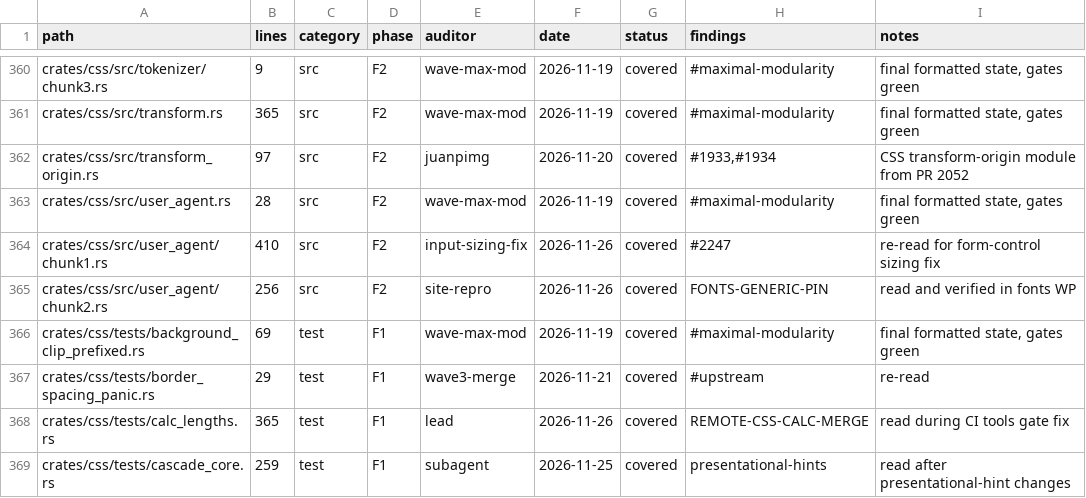
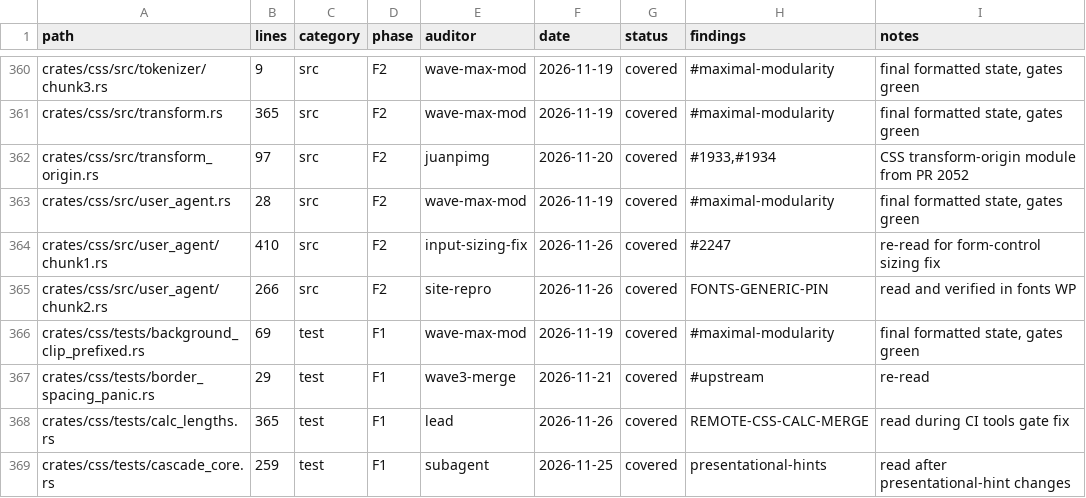
Before and after one commit to juanpimg/Megi, a TSV file: docs/audit/coverage.tsv, drawn as a sheet; only a part is shown, gaps mark what is left out; the diff covers the shown part only.

```diff
--- a/docs/audit/coverage.tsv
+++ b/docs/audit/coverage.tsv
@@ -364,3 +364,3 @@ crates/css/src/user_agent.rs	28	src	F2	wave-max-mod	2026-11-19	covered	#maximal-
 crates/css/src/user_agent/chunk1.rs	410	src	F2	input-sizing-fix	2026-11-26	covered	#2247	re-read for form-control sizing fix
-crates/css/src/user_agent/chunk2.rs	256	src	F2	site-repro	2026-11-26	covered	FONTS-GENERIC-PIN	read and verified in fonts WP
+crates/css/src/user_agent/chunk2.rs	266	src	F2	site-repro	2026-11-26	covered	FONTS-GENERIC-PIN	read and verified in fonts WP
 crates/css/tests/background_clip_prefixed.rs	69	test	F1	wave-max-mod	2026-11-19	covered	#maximal-modularity	final formatted state, gates green
```
Also changed, not shown: 9 added rows and 23 edited cells elsewhere in this file, 6 other files.
